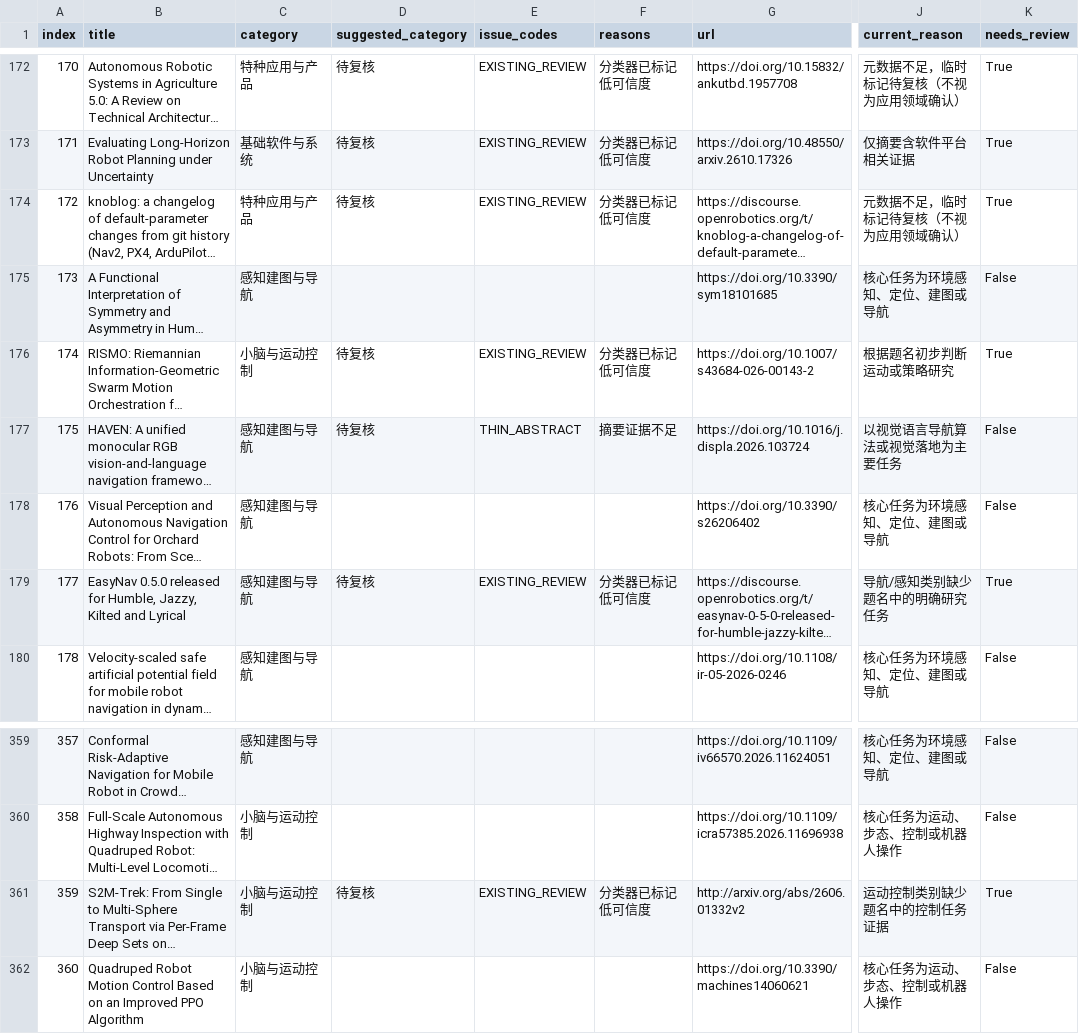
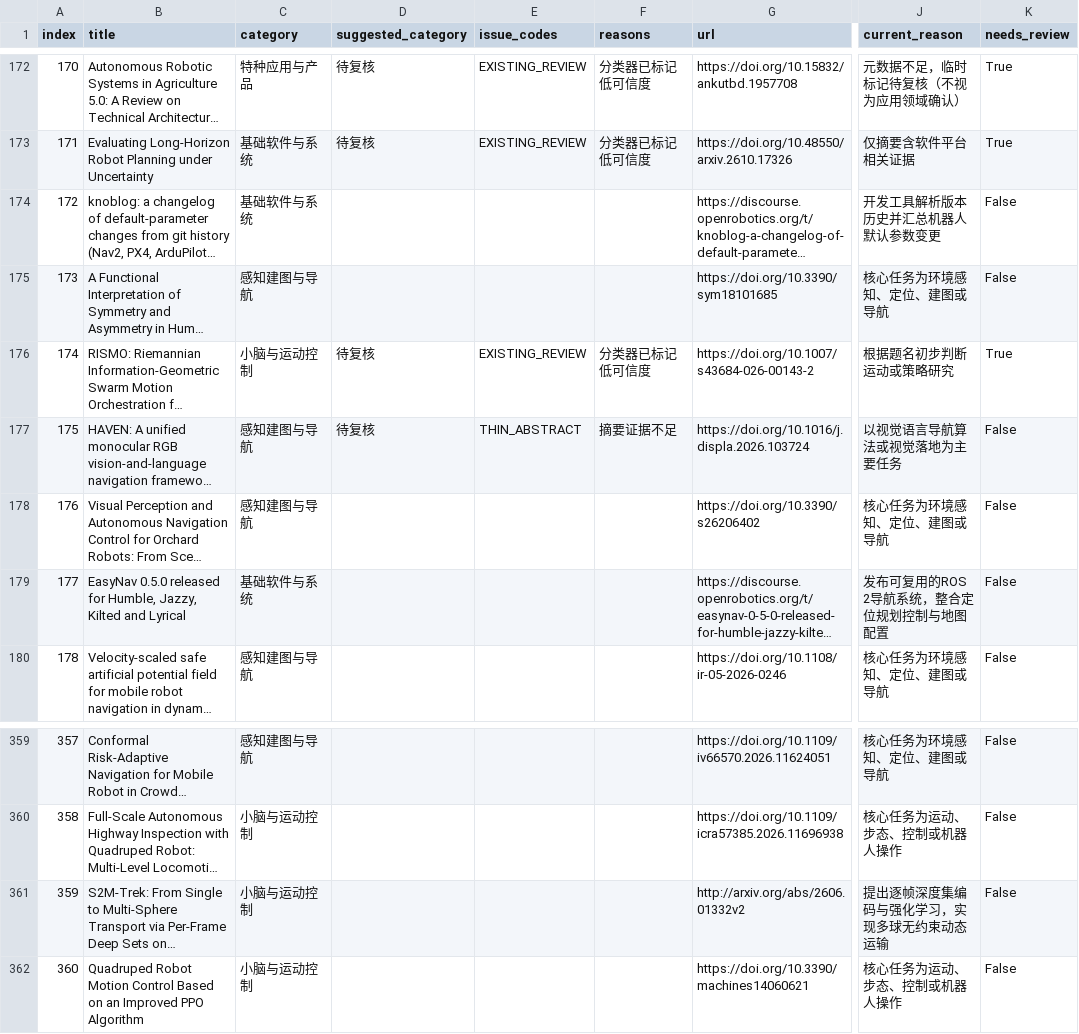
Before and after one commit to 754wu/special-robot-radar, a CSV file: docs/classification_audit.csv, drawn as a sheet; only a part is shown, gaps mark what is left out; long unchanged cells end in …; the diff names each change by its address in the sheet, - before the commit and + after, or states it on an @@ line.

```diff
--- a/docs/classification_audit.csv
+++ b/docs/classification_audit.csv
-C174 (category): 特种应用与产品
+C174 (category): 基础软件与系统
-D174 (suggested_category): 待复核
+D174 (suggested_category): (empty)
-E174 (issue_codes): EXISTING_REVIEW
+E174 (issue_codes): (empty)
-F174 (reasons): 分类器已标记低可信度
+F174 (reasons): (empty)
-J174 (current_reason): 元数据不足，临时标记待复核（不视为应用领域确认）
+J174 (current_reason): 开发工具解析版本历史并汇总机器人默认参数变更
-K174 (needs_review): True
+K174 (needs_review): False
-C179 (category): 感知建图与导航
+C179 (category): 基础软件与系统
-D179 (suggested_category): 待复核
+D179 (suggested_category): (empty)
-E179 (issue_codes): EXISTING_REVIEW
+E179 (issue_codes): (empty)
-F179 (reasons): 分类器已标记低可信度
+F179 (reasons): (empty)
-J179 (current_reason): 导航/感知类别缺少题名中的明确研究任务
+J179 (current_reason): 发布可复用的ROS 2导航系统，整合定位规划控制与地图配置
-K179 (needs_review): True
+K179 (needs_review): False
-D361 (suggested_category): 待复核
+D361 (suggested_category): (empty)
-E361 (issue_codes): EXISTING_REVIEW
+E361 (issue_codes): (empty)
-F361 (reasons): 分类器已标记低可信度
+F361 (reasons): (empty)
-J361 (current_reason): 运动控制类别缺少题名中的控制任务证据
+J361 (current_reason): 提出逐帧深度集编码与强化学习，实现多球无约束动态运输
-K361 (needs_review): True
+K361 (needs_review): False
```
Also changed, not shown: 8 other files.
